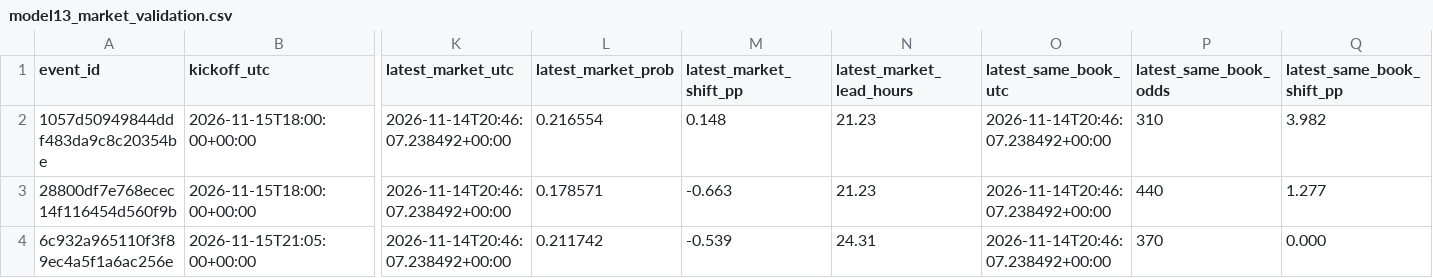
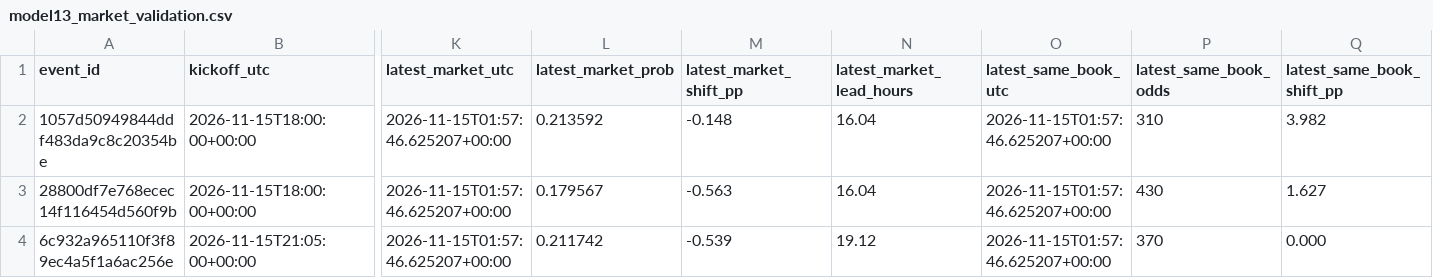
Before and after one commit to tylerbasile-bot/nfl-betting-model, a CSV file: reports/model13_market_validation.csv, drawn as a sheet; only a part is shown, gaps mark what is left out; the diff names each change by its address in the sheet, - before the commit and + after, or states it on an @@ line.

```diff
--- a/reports/model13_market_validation.csv
+++ b/reports/model13_market_validation.csv
-K2:K4 (latest_market_utc): 2026-11-14T20:46:07.238492+00:00
+K2:K4 (latest_market_utc): 2026-11-15T01:57:46.625207+00:00
-L2 (latest_market_prob): 0.216554
+L2 (latest_market_prob): 0.213592
-M2 (latest_market_shift_pp): 0.148
+M2 (latest_market_shift_pp): -0.148
-N2:N3 (latest_market_lead_hours): 21.23
+N2:N3 (latest_market_lead_hours): 16.04
-O2:O4 (latest_same_book_utc): 2026-11-14T20:46:07.238492+00:00
+O2:O4 (latest_same_book_utc): 2026-11-15T01:57:46.625207+00:00
-L3 (latest_market_prob): 0.178571
+L3 (latest_market_prob): 0.179567
-M3 (latest_market_shift_pp): -0.663
+M3 (latest_market_shift_pp): -0.563
-P3 (latest_same_book_odds): 440
+P3 (latest_same_book_odds): 430
-Q3 (latest_same_book_shift_pp): 1.277
+Q3 (latest_same_book_shift_pp): 1.627
-N4 (latest_market_lead_hours): 24.31
+N4 (latest_market_lead_hours): 19.12
```
Also changed, not shown: reports/injury_changes.csv, reports/model10_evaluation.csv, 10 other files.
